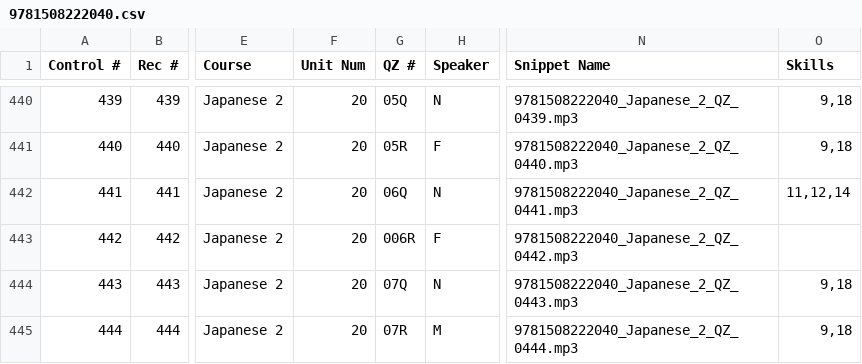
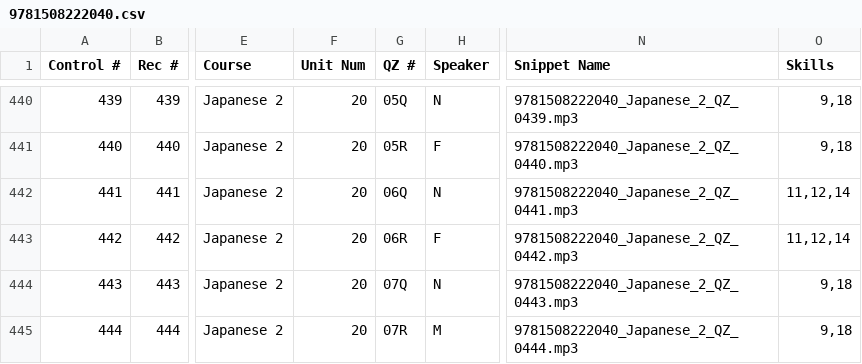
Before and after one commit to snsdigitaldevs/UnlimitedBackend, a CSV file: src/main/resources/skill/9781508222040.csv, drawn as a sheet; only a part is shown, gaps mark what is left out; the diff names each change by its address in the sheet, - before the commit and + after, or states it on an @@ line.

Commit message:
[Jinghua] #PPM-505 Update japanese level 2 skills

```diff
--- a/src/main/resources/skill/9781508222040.csv
+++ b/src/main/resources/skill/9781508222040.csv
-G443 (QZ #): 006R
+G443 (QZ #): 06R
-O443 (Skills): (empty)
+O443 (Skills): 11,12,14
```
